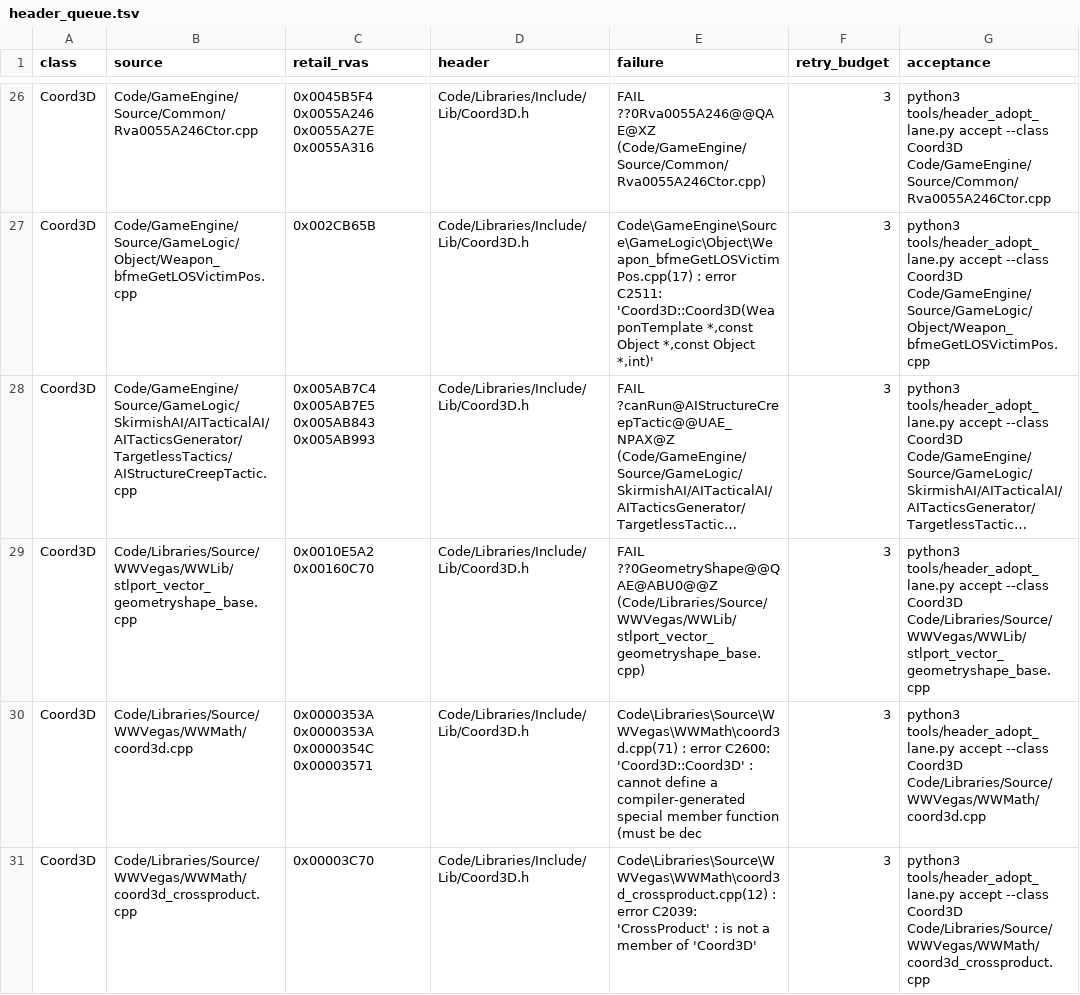
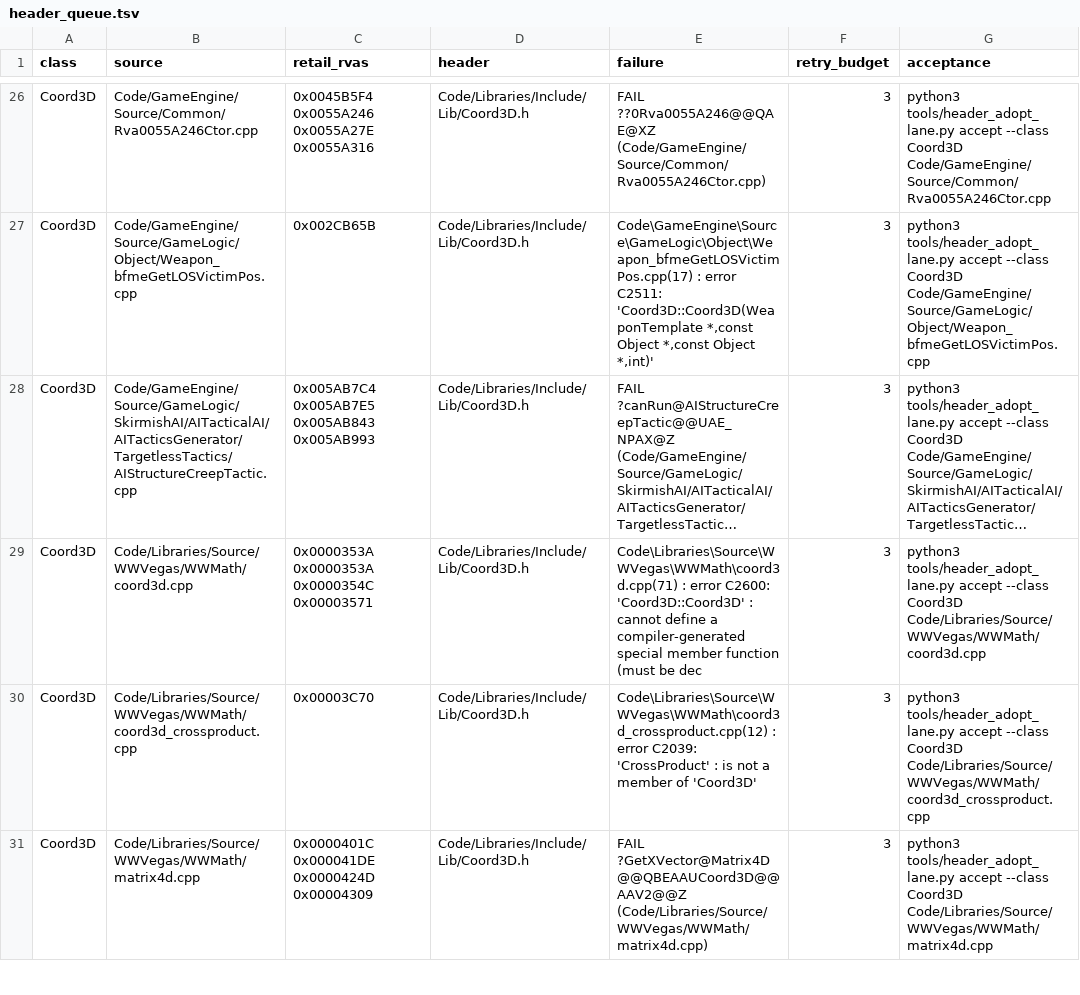
Before and after one commit to McMickey93/Open-BFME-2, a TSV file: reverse/header_queue.tsv, drawn as a sheet; only a part is shown, gaps mark what is left out; the shorter side is filled out with more unchanged rows; long unchanged cells end in …; the diff names each change by its address in the sheet, - before the commit and + after, or states it on an @@ line.

```diff
--- a/reverse/header_queue.tsv
+++ b/reverse/header_queue.tsv
-row 29: Coord3D | Code/Libraries/Source/WWVegas/WWLib/stlport_vector_geometryshape_base.cpp | 0x0010E5A2 0x00160C70 | Code/Libraries/Include/Lib/Coord3D.h | FAIL ??0GeometryShape@@QAE@ABU0@@Z (Code/Libraries/Source/WWVegas/WWLib/stlport_vector_geometryshape_base.cpp) | 3 | python3 tools/header_adopt_lane.py accept --class Coord3D Code/Libraries/Source/WWVegas/WWLib/stlport_vector_geometryshape_base.cpp
```
Also changed, not shown: 1 other file.
